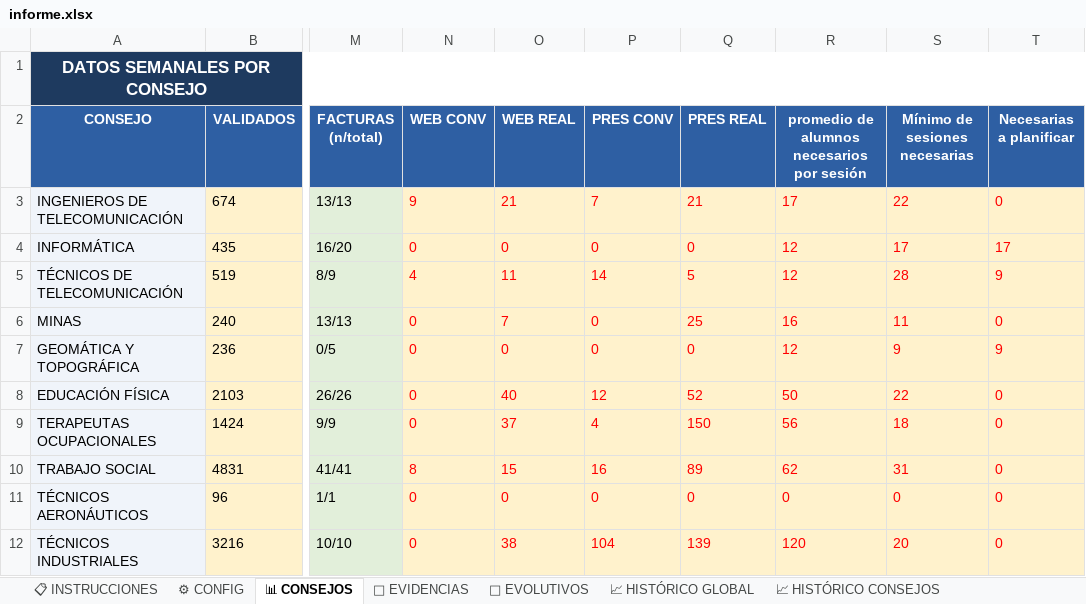
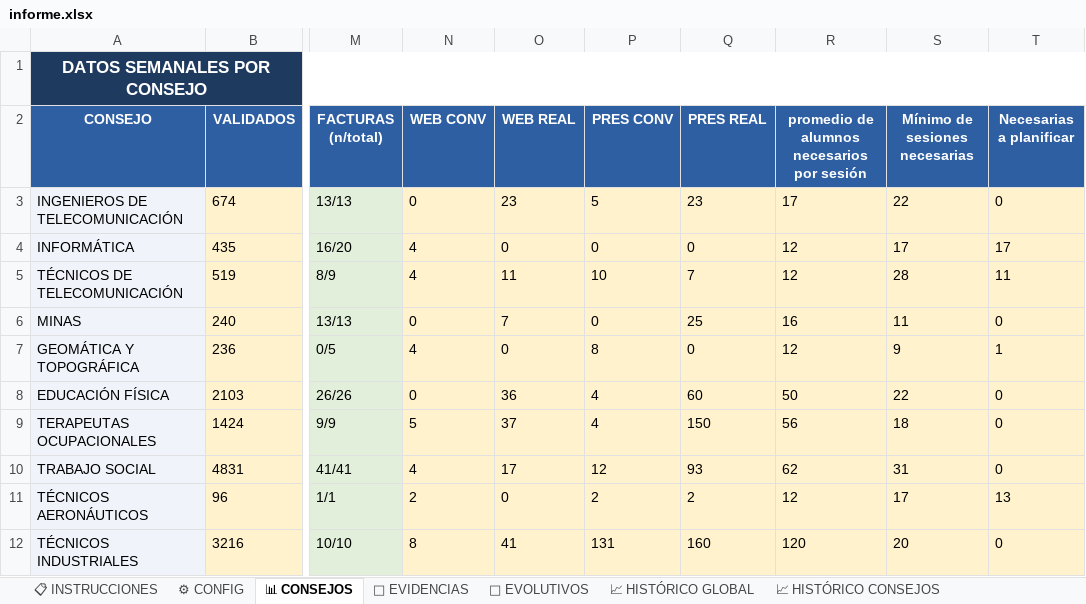
Before and after one commit to rinconrobertoj-oss/dashboard_V5, an Excel workbook: data/informe.xlsx, sheet 📊 CONSEJOS, drawn as a sheet; only a part is shown, gaps mark what is left out; values as stored, in another font and other column widths than the file's, no borders; the diff covers the shown part only; the diff names each change by its address in the sheet, - before the commit and + after, or states it on an @@ line.

Commit message:
Informe semanal 0612

```diff
--- a/data/informe.xlsx (sheet 📊 CONSEJOS)
+++ b/data/informe.xlsx (sheet 📊 CONSEJOS)
-N3 (WEB CONV): 9
+N3 (WEB CONV): 0
-N3:T12 text colour: #FF0000
+N3:T12 text colour: black
-O3 (WEB REAL): 21
+O3 (WEB REAL): 23
-P3 (PRES CONV): 7
+P3 (PRES CONV): 5
-Q3 (PRES REAL): 21
+Q3 (PRES REAL): 23
-N4 (WEB CONV): 0
+N4 (WEB CONV): 4
-P5 (PRES CONV): 14
+P5 (PRES CONV): 10
-Q5 (PRES REAL): 5
+Q5 (PRES REAL): 7
-T5 (Necesarias a planificar): 9
+T5 (Necesarias a planificar): 11
-N7 (WEB CONV): 0
+N7 (WEB CONV): 4
-P7 (PRES CONV): 0
+P7 (PRES CONV): 8
-T7 (Necesarias a planificar): 9
+T7 (Necesarias a planificar): 1
-O8 (WEB REAL): 40
+O8 (WEB REAL): 36
-P8 (PRES CONV): 12
+P8 (PRES CONV): 4
-Q8 (PRES REAL): 52
+Q8 (PRES REAL): 60
-N9 (WEB CONV): 0
+N9 (WEB CONV): 5
-N10 (WEB CONV): 8
+N10 (WEB CONV): 4
-O10 (WEB REAL): 15
+O10 (WEB REAL): 17
-P10 (PRES CONV): 16
+P10 (PRES CONV): 12
-Q10 (PRES REAL): 89
+Q10 (PRES REAL): 93
-N11 (WEB CONV): 0
+N11 (WEB CONV): 2
-P11 (PRES CONV): 0
+P11 (PRES CONV): 2
-Q11 (PRES REAL): 0
+Q11 (PRES REAL): 2
-R11: 0
+R11: 12
-S11 (Mínimo de sesiones necesarias): 0
+S11 (Mínimo de sesiones necesarias): 17
-T11 (Necesarias a planificar): 0
+T11 (Necesarias a planificar): 13
-N12 (WEB CONV): 0
+N12 (WEB CONV): 8
-O12 (WEB REAL): 38
+O12 (WEB REAL): 41
-P12 (PRES CONV): 104
+P12 (PRES CONV): 131
-Q12 (PRES REAL): 139
+Q12 (PRES REAL): 160
```
Also changed, not shown: 21 edited cells and cell formats elsewhere in this sheet, sheet 🚀 EVOLUTIVOS, 1 other file.
